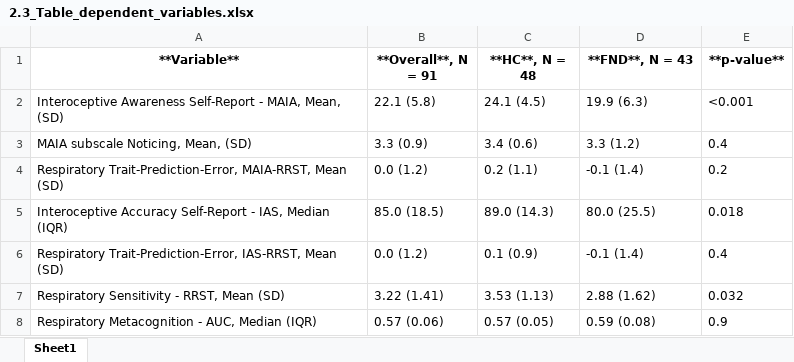
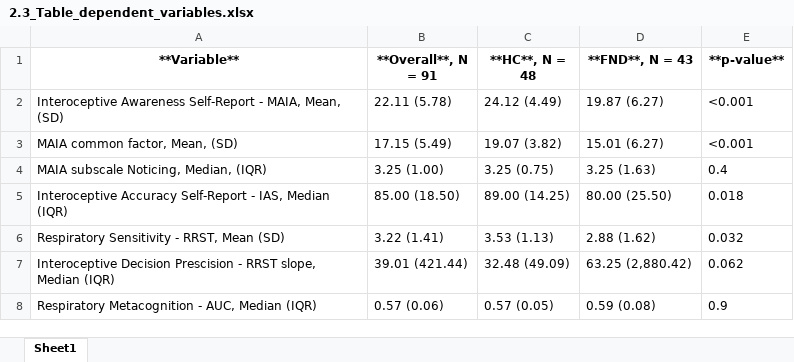
Before and after one commit to nstoff/RRST_FND, an Excel workbook: markdown/code/2.3_Table_dependent_variables.xlsx, sheet Sheet1, drawn as a sheet; values as stored, in another font and other column widths than the file's, no borders; removed rows and columns are numbered as before the commit, all else as after; the diff names each change by its address in the sheet, - before the commit and + after, or states it on an @@ line.

```diff
--- a/markdown/code/2.3_Table_dependent_variables.xlsx (sheet Sheet1)
+++ b/markdown/code/2.3_Table_dependent_variables.xlsx (sheet Sheet1)
-B2 (**Overall**, N = 91): 22.1 (5.8)
+B2 (**Overall**, N = 91): 22.11 (5.78)
-C2 (**HC**, N = 48): 24.1 (4.5)
+C2 (**HC**, N = 48): 24.12 (4.49)
-D2 (**FND**, N = 43): 19.9 (6.3)
+D2 (**FND**, N = 43): 19.87 (6.27)
+row 3: MAIA common factor, Mean, (SD) | 17.15 (5.49) | 19.07 (3.82) | 15.01 (6.27) | <0.001
-A4 (**Variable**): MAIA subscale Noticing, Mean, (SD)
+A4 (**Variable**): MAIA subscale Noticing, Median, (IQR)
-B4 (**Overall**, N = 91): 3.3 (0.9)
+B4 (**Overall**, N = 91): 3.25 (1.00)
-C4 (**HC**, N = 48): 3.4 (0.6)
+C4 (**HC**, N = 48): 3.25 (0.75)
-D4 (**FND**, N = 43): 3.3 (1.2)
+D4 (**FND**, N = 43): 3.25 (1.63)
-row 4: Respiratory Trait-Prediction-Error, MAIA-RRST, Mean (SD) | 0.0 (1.2) | 0.2 (1.1) | -0.1 (1.4) | 0.2
-B5 (**Overall**, N = 91): 85.0 (18.5)
+B5 (**Overall**, N = 91): 85.00 (18.50)
-C5 (**HC**, N = 48): 89.0 (14.3)
+C5 (**HC**, N = 48): 89.00 (14.25)
-D5 (**FND**, N = 43): 80.0 (25.5)
+D5 (**FND**, N = 43): 80.00 (25.50)
-row 6: Respiratory Trait-Prediction-Error, IAS-RRST, Mean (SD) | 0.0 (1.2) | 0.1 (0.9) | -0.1 (1.4) | 0.4
+row 7: Interoceptive Decision Prescision - RRST slope, Median (IQR) | 39.01 (421.44) | 32.48 (49.09) | 63.25 (2,880.42) | 0.062
```
Also changed, not shown: markdown/code/2.1_Table_demographics.xlsx, markdown/code/2.2_Table_clinical_characteristics.xlsx, 41 other files.
